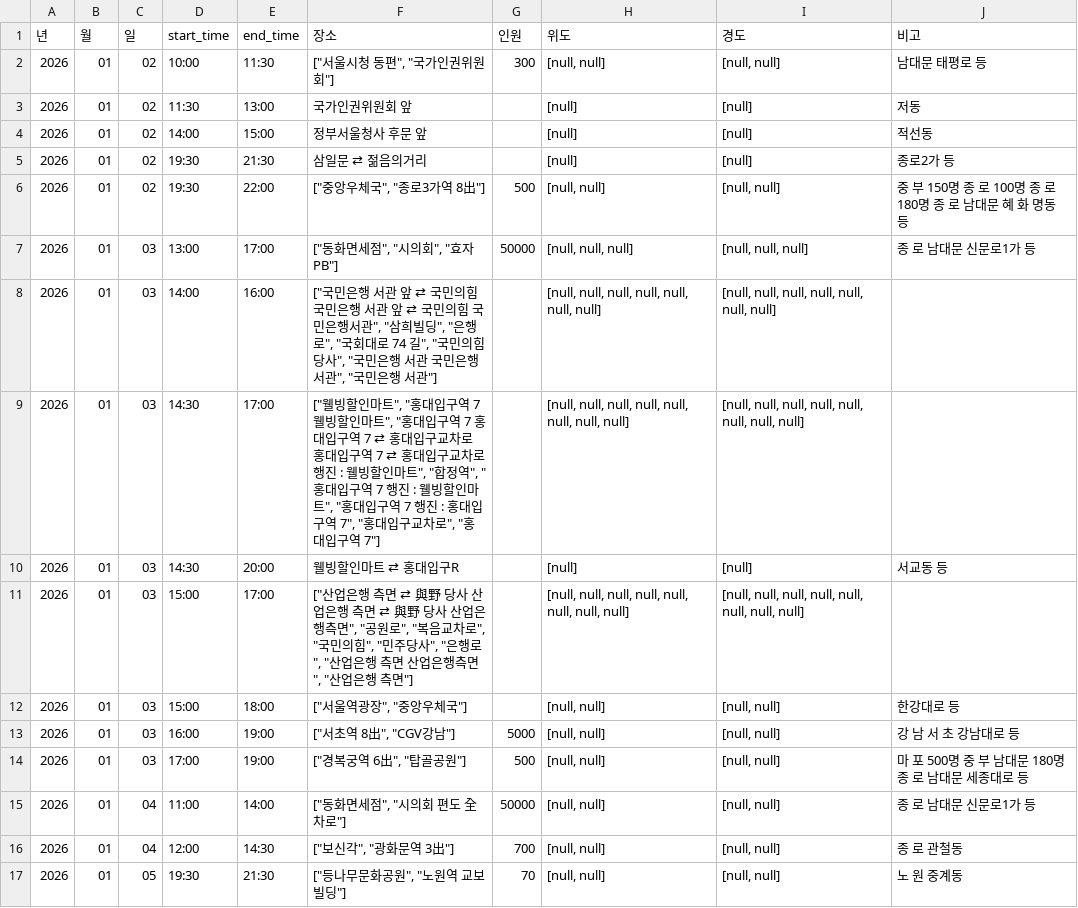
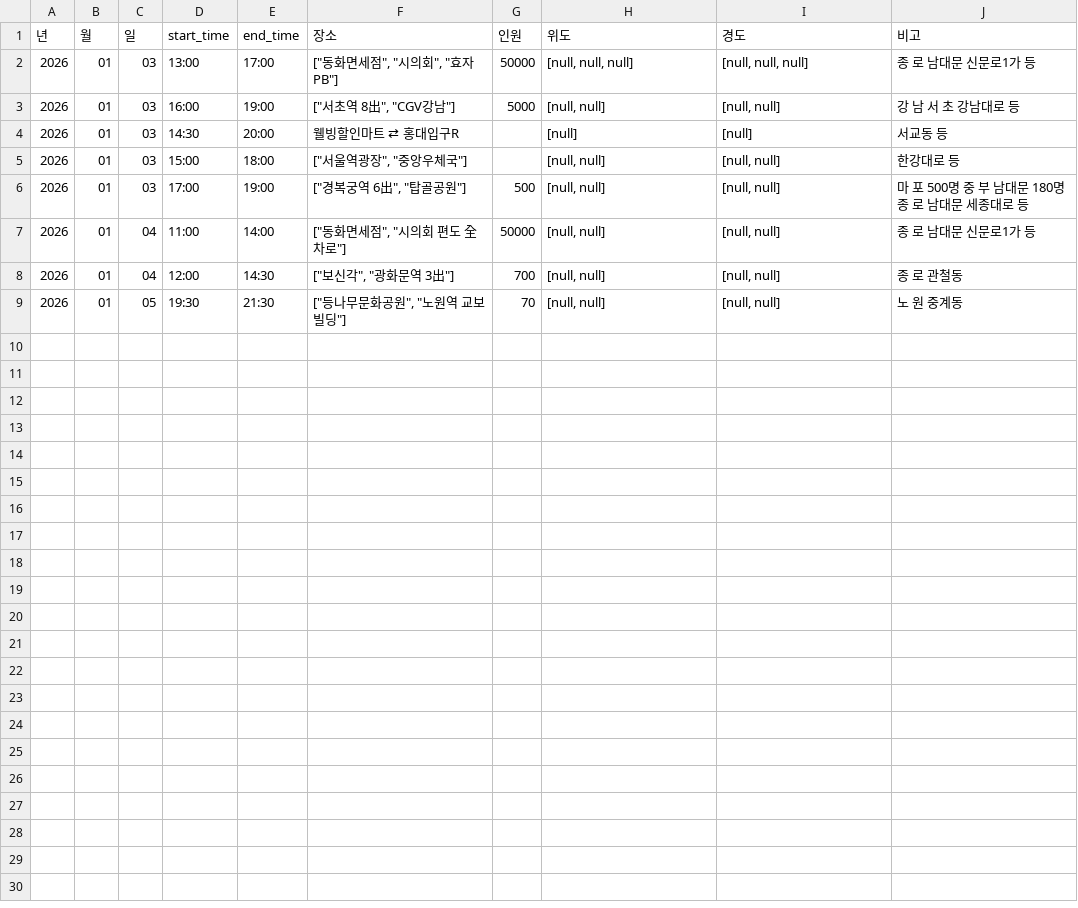
Before and after one commit to MinhaKim02/protest-crawling-database, a CSV file: data/집회정보_통합.csv, drawn as a sheet.

```diff
--- a/data/집회정보_통합.csv
+++ b/data/집회정보_통합.csv
@@ -1,14 +1,6 @@
 년,월,일,start_time,end_time,장소,인원,위도,경도,비고
-2026,01,02,10:00,11:30,"[""서울시청 동편"", ""국가인권위원회""]",300,"[null, null]","[null, null]",남대문 태평로 등
-2026,01,02,11:30,13:00,국가인권위원회 앞,,[null],[null],저동
-2026,01,02,14:00,15:00,정부서울청사 후문 앞,,[null],[null],적선동
-2026,01,02,19:30,21:30,삼일문 ⇄ 젊음의거리,,[null],[null],종로2가 등
-2026,01,02,19:30,22:00,"[""중앙우체국"", ""종로3가역 8出""]",500,"[null, null]","[null, null]",중 부 150명 종 로 100명 종 로 180명 종 로 남대문 혜 화 명동 등
 2026,01,03,13:00,17:00,"[""동화면세점"", ""시의회"", ""효자PB""]",50000,"[null, null, null]","[null, null, null]",종 로 남대문 신문로1가 등
-2026,01,03,14:00,16:00,"[""국민은행 서관 앞 ⇄ 국민의힘 국민은행 서관 앞 ⇄ 국민의힘 국민은행서관"", ""삼희빌딩"", ""은행로"", ""국회대로 74 길"", ""국민의힘 당사"", ""국민은행 서관 국민은행서관"", ""국민은행 서관""]",,"[null, null, null, null, null, null, null]","[null, null, null, null, null, null, null]",
-2026,01,03,14:30,17:00,"[""웰빙할인마트"", ""홍대입구역 7 웰빙할인마트"", ""홍대입구역 7 홍대입구역 7 ⇄ 홍대입구교차로 홍대입구역 7 ⇄ 홍대입구교차로 행진 : 웰빙할인마트"", ""합정역"", ""홍대입구역 7 행진 : 웰빙할인마트"", ""홍대입구역 7 행진 : 홍대입구역 7"", ""홍대입구교차로"", ""홍대입구역 7""]",,"[null, null, null, null, null, null, null, null]","[null, null, null, null, null, null, null, null]",
+2026,01,03,16:00,19:00,"[""서초역 8出"", ""CGV강남""]",5000,"[null, null]","[null, null]",강 남 서 초 강남대로 등
 2026,01,03,14:30,20:00,웰빙할인마트 ⇄ 홍대입구R,,[null],[null],서교동 등
-2026,01,03,15:00,17:00,"[""산업은행 측면 ⇄ 與野 당사 산업은행 측면 ⇄ 與野 당사 산업은행측면"", ""공원로"", ""복음교차로"", ""국민의힘"", ""민주당사"", ""은행로"", ""산업은행 측면 산업은행측면"", ""산업은행 측면""]",,"[null, null, null, null, null, null, null, null]","[null, null, null, null, null, null, null, null]",
 2026,01,03,15:00,18:00,"[""서울역광장"", ""중앙우체국""]",,"[null, null]","[null, null]",한강대로 등
-2026,01,03,16:00,19:00,"[""서초역 8出"", ""CGV강남""]",5000,"[null, null]","[null, null]",강 남 서 초 강남대로 등
 2026,01,03,17:00,19:00,"[""경복궁역 6出"", ""탑골공원""]",500,"[null, null]","[null, null]",마 포 500명 중 부 남대문 180명 종 로 남대문 세종대로 등
```
Also changed, not shown: data/집회정보_통합_종로.csv.
